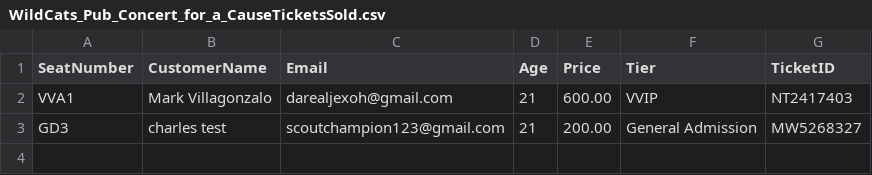
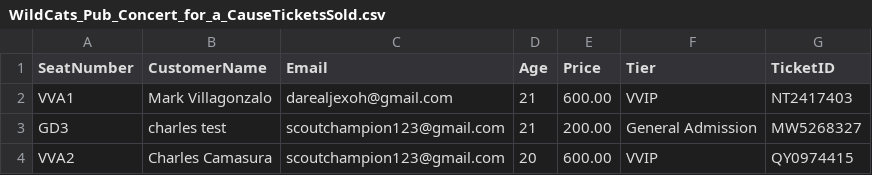
Before and after one commit to kworuu/concert-admission-system, a CSV file: WildCats_Pub_Concert_for_a_CauseTicketsSold.csv, drawn as a sheet.

```diff
--- a/WildCats_Pub_Concert_for_a_CauseTicketsSold.csv
+++ b/WildCats_Pub_Concert_for_a_CauseTicketsSold.csv
@@ -3 +3,2 @@ VVA1,Mark Villagonzalo,darealjexoh@gmail.com,21,600.00,VVIP,NT2417403
 GD3,charles test,scoutchampion123@gmail.com,21,200.00,General Admission,MW5268327
+VVA2,Charles Camasura,scoutchampion123@gmail.com,20,600.00,VVIP,QY0974415
```
Also changed, not shown: 1 other file.
